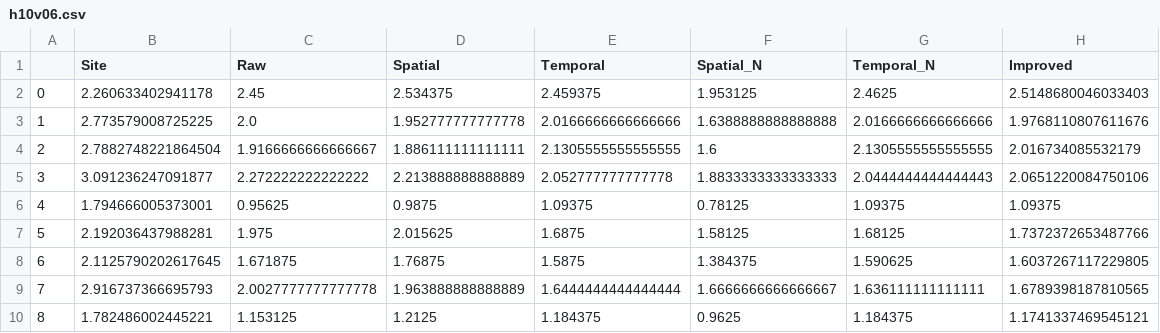
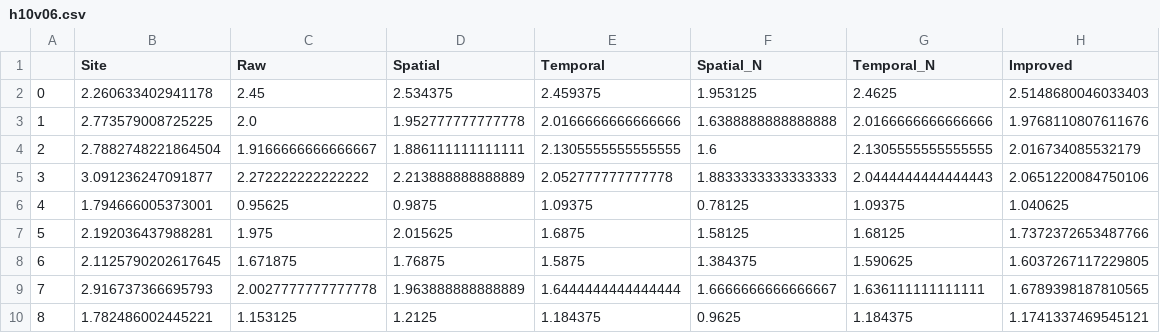
Before and after one commit to tiramisu18/Gap_Filling, a CSV file: GBOV/Site_Analysis/h10v06.csv, drawn as a sheet.

```diff
--- a/GBOV/Site_Analysis/h10v06.csv
+++ b/GBOV/Site_Analysis/h10v06.csv
@@ -5,3 +5,3 @@
 3,3.091236247091877,2.272222222222222,2.213888888888889,2.052777777777778,1.8833333333333333,2.0444444444444443,2.0651220084750106
-4,1.794666005373001,0.95625,0.9875,1.09375,0.78125,1.09375,1.09375
+4,1.794666005373001,0.95625,0.9875,1.09375,0.78125,1.09375,1.040625
 5,2.192036437988281,1.975,2.015625,1.6875,1.58125,1.68125,1.7372372653487766
```
Also changed, not shown: GBOV/Site_Analysis/All.csv, GBOV/Site_Analysis/h10v05.csv, 4 other files.
